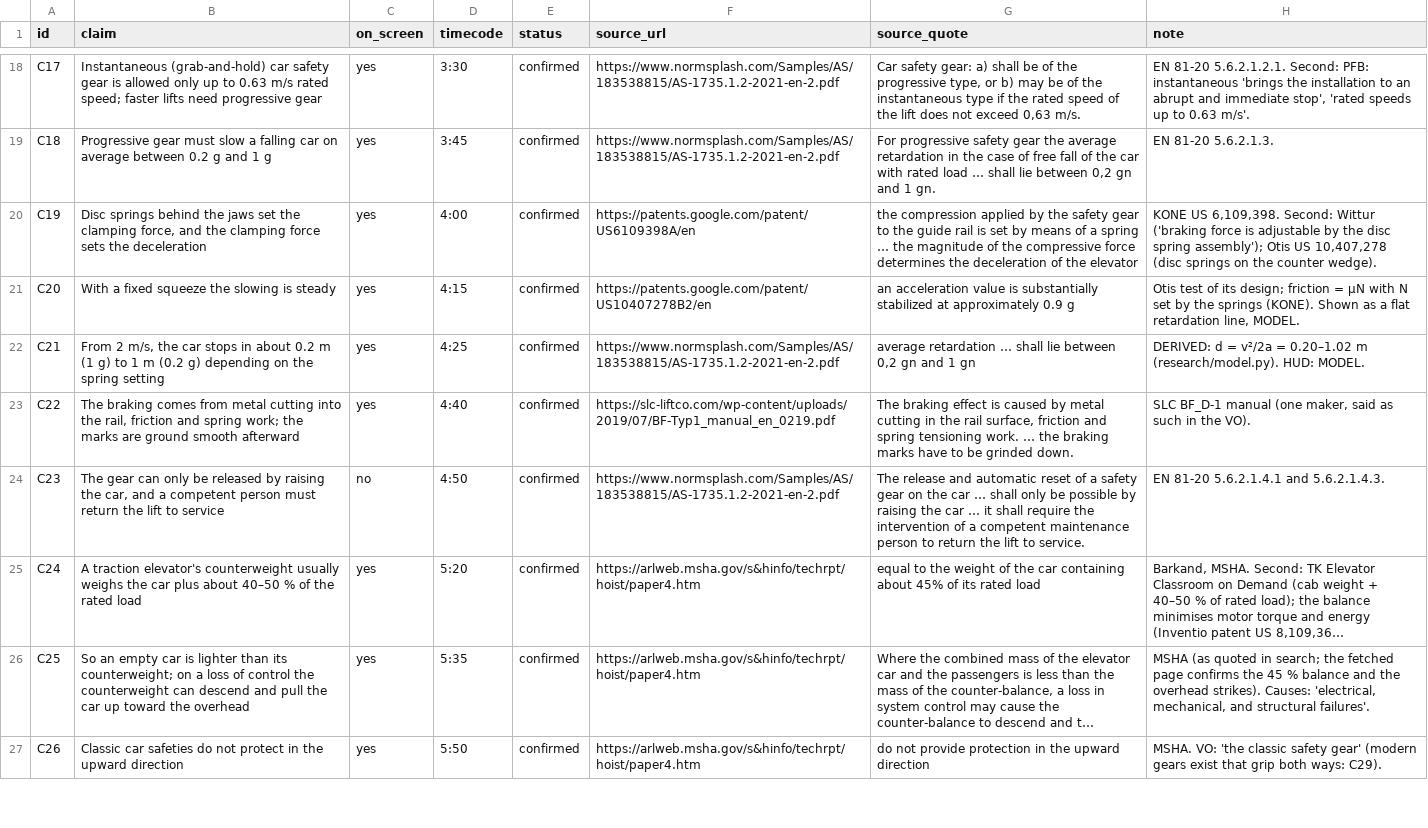
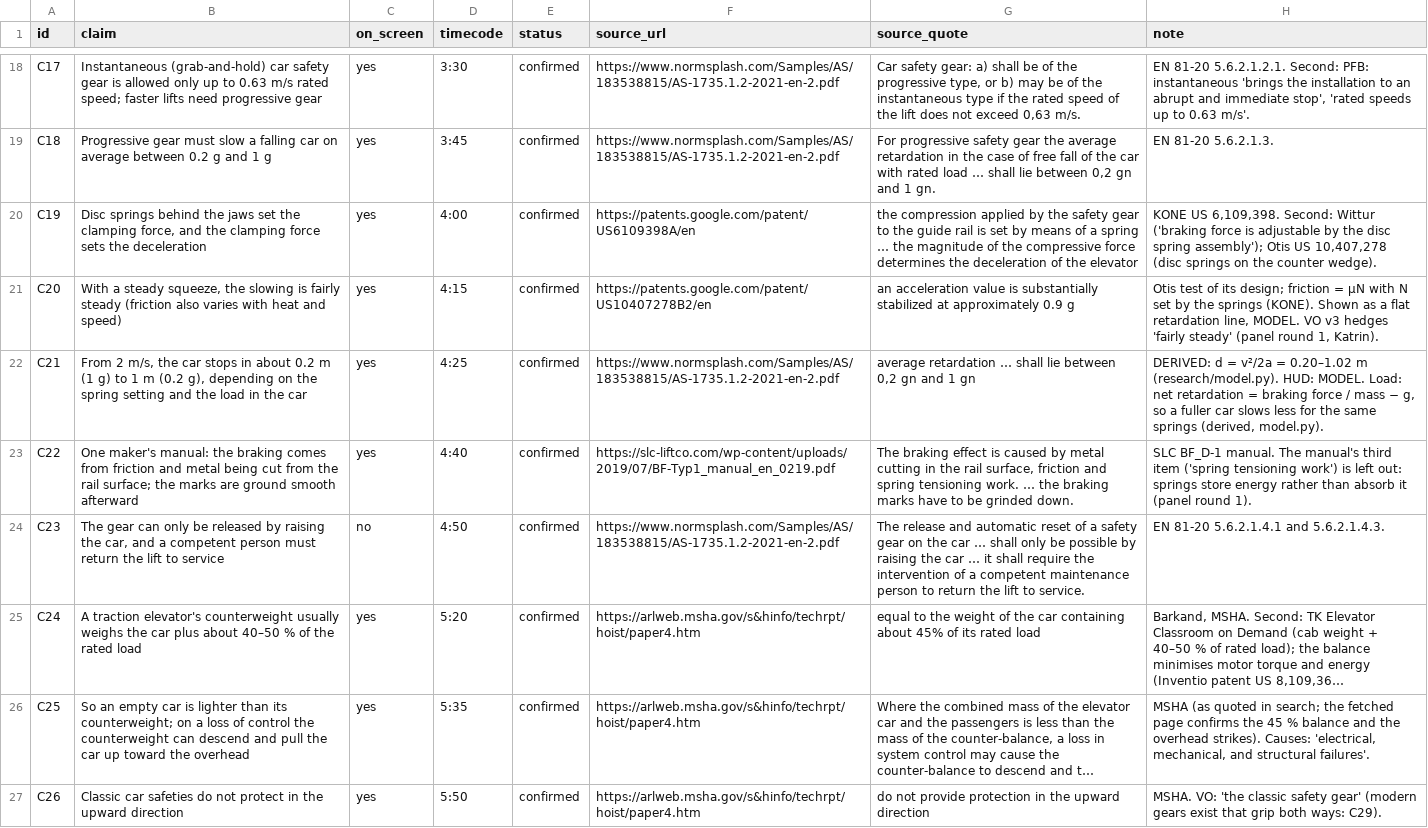
Before and after one commit to mkmk749278/The-Mechanical-Paradox, a CSV file: films/elevator-safety/claims.csv, drawn as a sheet; only a part is shown, gaps mark what is left out; long unchanged cells end in …; the diff covers the shown part only.

```diff
--- a/films/elevator-safety/claims.csv
+++ b/films/elevator-safety/claims.csv
@@ -20,5 +20,5 @@ C18,Progressive gear must slow a falling car on average between 0.2 g and 1 g,ye
 C19,"Disc springs behind the jaws set the clamping force, and the clamping force sets the deceleration",yes,4:00,confirmed,https://patents.google.com/patent/US6109398A/en,the compression applied by the safety gear to the guide rail is set by means of a spring … the magnitude of the compressive force determines the deceleration of the elevator,"KONE US 6,109,398. Second: Wittur ('braking force is adjustable by the disc spring assembly'); Otis US 10,407,278 (disc springs on the counter wedge)."
-C20,With a fixed squeeze the slowing is steady,yes,4:15,confirmed,https://patents.google.com/patent/US10407278B2/en,an acceleration value is substantially stabilized at approximately 0.9 g,"Otis test of its design; friction = μN with N set by the springs (KONE). Shown as a flat retardation line, MODEL."
-C21,"From 2 m/s, the car stops in about 0.2 m (1 g) to 1 m (0.2 g) depending on the spring setting",yes,4:25,confirmed,https://www.normsplash.com/Samples/AS/183538815/AS-1735.1.2-2021-en-2.pdf,"average retardation … shall lie between 0,2 gn and 1 gn",DERIVED: d = v²/2a = 0.20–1.02 m (research/model.py). HUD: MODEL.
-C22,"The braking comes from metal cutting into the rail, friction and spring work; the marks are ground smooth afterward",yes,4:40,confirmed,https://slc-liftco.com/wp-content/uploads/2019/07/BF-Typ1_manual_en_0219.pdf,"The braking effect is caused by metal cutting in the rail surface, friction and spring tensioning work. … the braking marks have to be grinded down.","SLC BF_D-1 manual (one maker, said as such in the VO)."
+C20,"With a steady squeeze, the slowing is fairly steady (friction also varies with heat and speed)",yes,4:15,confirmed,https://patents.google.com/patent/US10407278B2/en,an acceleration value is substantially stabilized at approximately 0.9 g,"Otis test of its design; friction = μN with N set by the springs (KONE). Shown as a flat retardation line, MODEL. VO v3 hedges 'fairly steady' (panel round 1, Katrin)."
+C21,"From 2 m/s, the car stops in about 0.2 m (1 g) to 1 m (0.2 g), depending on the spring setting and the load in the car",yes,4:25,confirmed,https://www.normsplash.com/Samples/AS/183538815/AS-1735.1.2-2021-en-2.pdf,"average retardation … shall lie between 0,2 gn and 1 gn","DERIVED: d = v²/2a = 0.20–1.02 m (research/model.py). HUD: MODEL. Load: net retardation = braking force / mass − g, so a fuller car slows less for the same springs (derived, model.py)."
+C22,One maker's manual: the braking comes from friction and metal being cut from the rail surface; the marks are ground smooth afterward,yes,4:40,confirmed,https://slc-liftco.com/wp-content/uploads/2019/07/BF-Typ1_manual_en_0219.pdf,"The braking effect is caused by metal cutting in the rail surface, friction and spring tensioning work. … the braking marks have to be grinded down.",SLC BF_D-1 manual. The manual's third item ('spring tensioning work') is left out: springs store energy rather than absorb it (panel round 1).
 C23,"The gear can only be released by raising the car, and a competent person must return the lift to service",no,4:50,confirmed,https://www.normsplash.com/Samples/AS/183538815/AS-1735.1.2-2021-en-2.pdf,The release and automatic reset of a safety gear on the car … shall only be possible by raising the car … it shall require the intervention of a competent maintenance person to return the lift to service.,EN 81-20 5.6.2.1.4.1 and 5.6.2.1.4.3.
```
Also changed, not shown: 4 edited cells elsewhere in this file, 3 other files.
